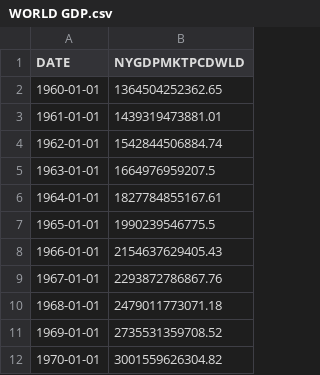
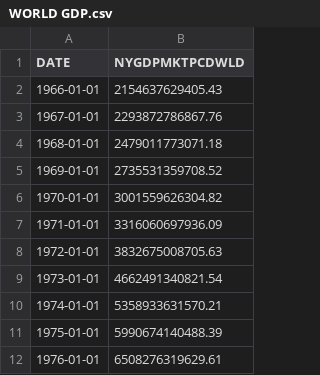
Before and after one commit to 1ev0y/ML-Project, a CSV file: Global Effect Of US Economy/WORLD GDP.csv, drawn as a sheet; only a part is shown; the shorter side is filled out with more unchanged rows; the diff names each change by its address in the sheet, - before the commit and + after, or states it on an @@ line.

Commit message:
Small changes in the Global Effect Of US Economy

```diff
--- a/Global Effect Of US Economy/WORLD GDP.csv
+++ b/Global Effect Of US Economy/WORLD GDP.csv
-row 2: 1960-01-01 | 1364504252362.65
-row 3: 1961-01-01 | 1439319473881.01
-row 4: 1962-01-01 | 1542844506884.74
-row 5: 1963-01-01 | 1664976959207.5
-row 6: 1964-01-01 | 1827784855167.61
-row 7: 1965-01-01 | 1990239546775.5
```
Also changed, not shown: 2 other files.
